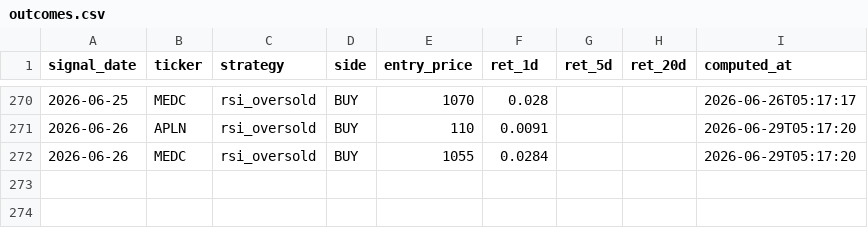
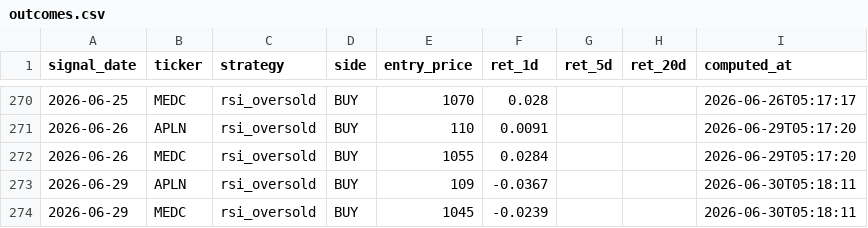
Before and after one commit to yazqe/idx-signals, a CSV file: outcomes.csv, drawn as a sheet; only a part is shown, gaps mark what is left out.

```diff
--- a/outcomes.csv
+++ b/outcomes.csv
@@ -272 +272,3 @@ signal_date,ticker,strategy,side,entry_price,ret_1d,ret_5d,ret_20d,computed_at
 2026-06-26,MEDC,rsi_oversold,BUY,1055,0.0284,,,2026-06-29T05:17:20
+2026-06-29,APLN,rsi_oversold,BUY,109,-0.0367,,,2026-06-30T05:18:11
+2026-06-29,MEDC,rsi_oversold,BUY,1045,-0.0239,,,2026-06-30T05:18:11
```
Also changed, not shown: 9 other files.
